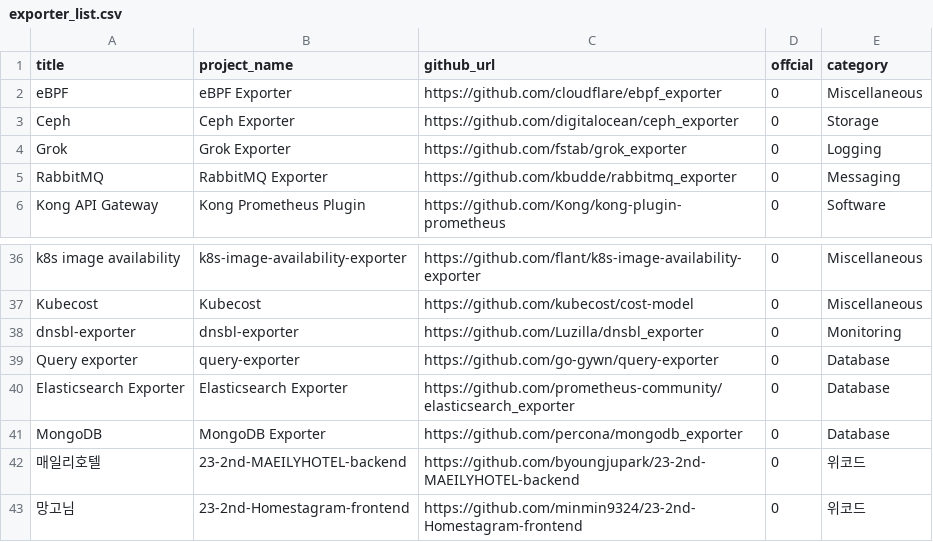
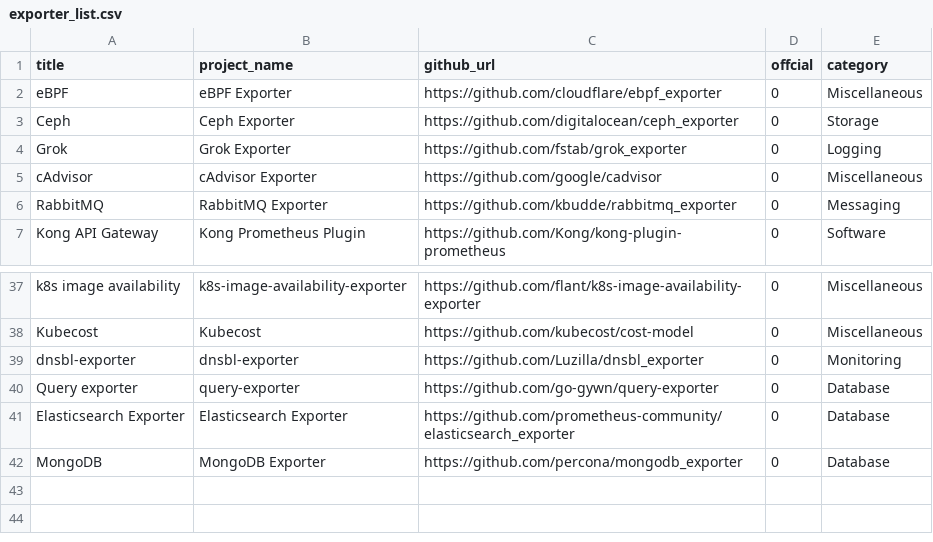
Before and after one commit to Exporterhubv5/exporterhub.io, a CSV file: api/exporter_list.csv, drawn as a sheet; only a part is shown, gaps mark what is left out; removed rows and columns are numbered as before the commit, all else as after; the diff names each change by its address in the sheet, - before the commit and + after, or states it on an @@ line.

Commit message:
wip

```diff
--- a/api/exporter_list.csv
+++ b/api/exporter_list.csv
+row 5: cAdvisor | cAdvisor Exporter | https://github.com/google/cadvisor | 0 | Miscellaneous
-row 42: 매일리호텔 | 23-2nd-MAEILYHOTEL-backend | https://github.com/byoungjupark/23-2nd-MAEILYHOTEL-backend | 0 | 위코드
-row 43: 망고님 | 23-2nd-Homestagram-frontend | https://github.com/minmin9324/23-2nd-Homestagram-frontend | 0 | 위코드
```
